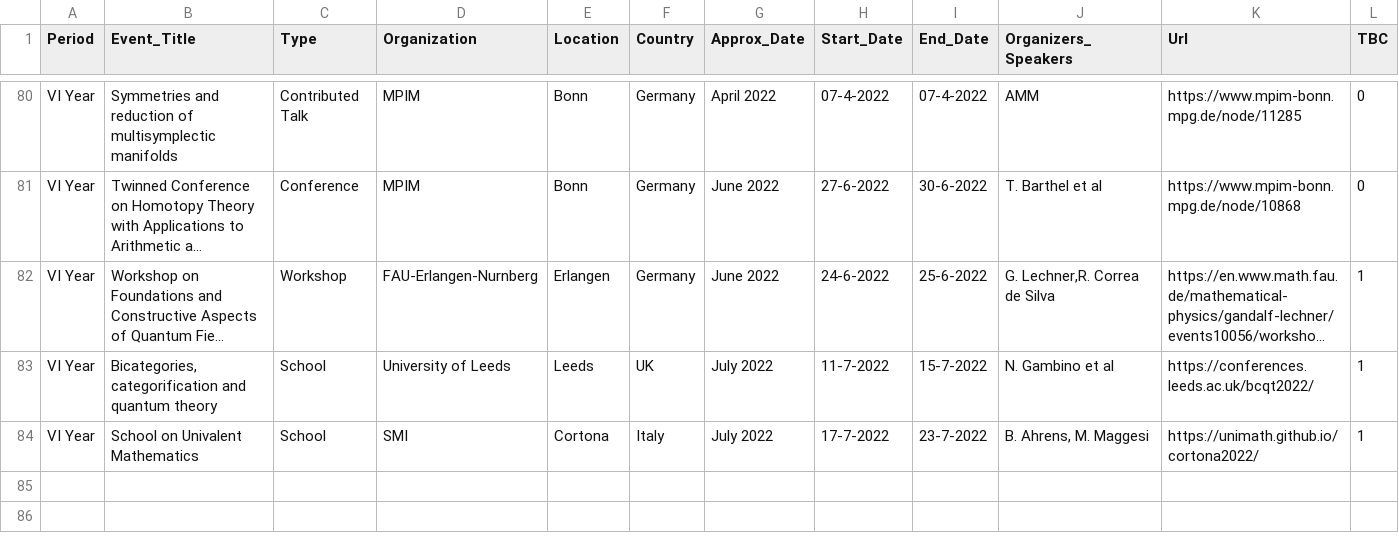
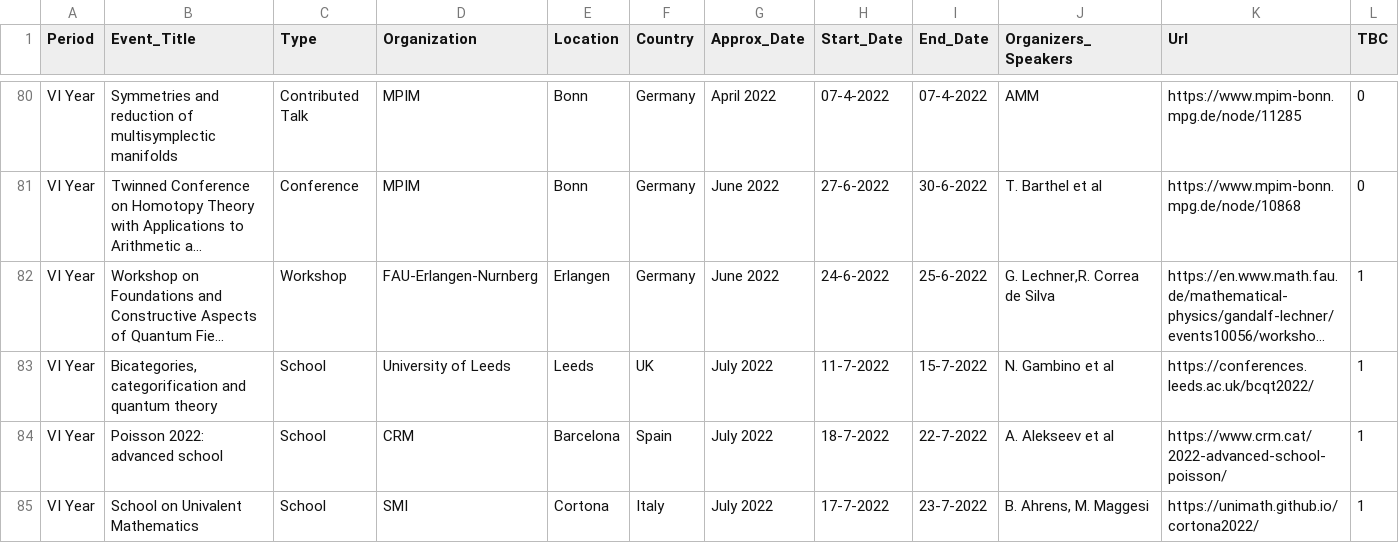
Before and after one commit to MasterToninus/MasterToninus.github.io, a CSV file: data/activities.csv, drawn as a sheet; only a part is shown, gaps mark what is left out; long unchanged cells end in …; the diff names each change by its address in the sheet, - before the commit and + after, or states it on an @@ line.

Commit message:
Added poisson school

```diff
--- a/data/activities.csv
+++ b/data/activities.csv
+row 84: VI Year | Poisson 2022: advanced school | School | CRM | Barcelona | Spain | July 2022 | 18-7-2022 | 22-7-2022 | A. Alekseev et al | https://www.crm.cat/2022-advanced-school-poisson/ | 1
```
Also changed, not shown: 1 other file.
